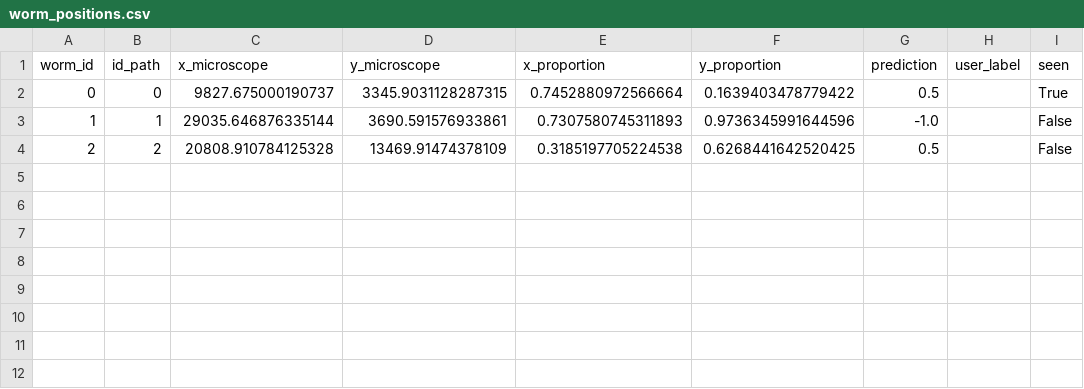
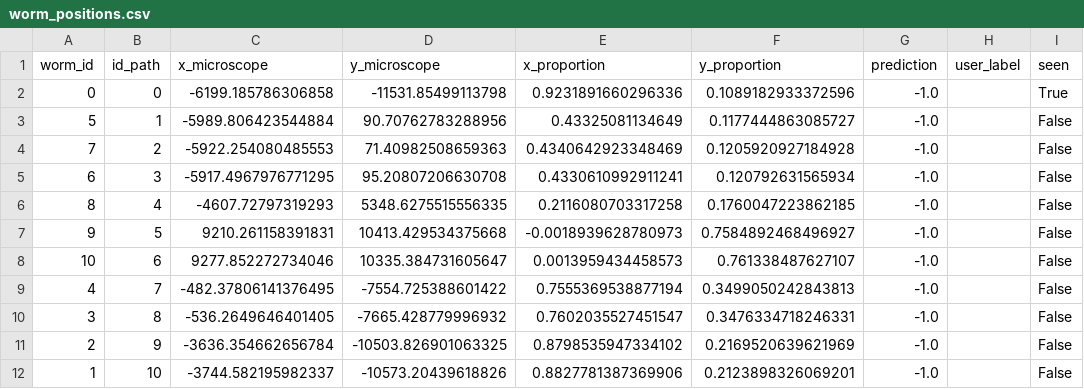
Before and after one commit to arthurskowronek/WormAnalysis, a CSV file: ressources/worm_positions.csv, drawn as a sheet.

```diff
--- a/ressources/worm_positions.csv
+++ b/ressources/worm_positions.csv
@@ -1,4 +1,12 @@
 worm_id,id_path,x_microscope,y_microscope,x_proportion,y_proportion,prediction,user_label,seen
-0,0,9827.675000190737,3345.9031128287315,0.7452880972566664,0.1639403478779422,0.5,,True
-1,1,29035.646876335144,3690.591576933861,0.7307580745311893,0.9736345991644596,-1.0,,False
-2,2,20808.910784125328,13469.91474378109,0.3185197705224538,0.6268441642520425,0.5,,False
+0,0,-6199.185786306858,-11531.85499113798,0.9231891660296336,0.1089182933372596,-1.0,,True
+5,1,-5989.806423544884,90.70762783288956,0.43325081134649,0.1177444863085727,-1.0,,False
+7,2,-5922.254080485553,71.40982508659363,0.4340642923348469,0.1205920927184928,-1.0,,False
+6,3,-5917.4967976771295,95.20807206630708,0.4330610992911241,0.120792631565934,-1.0,,False
+8,4,-4607.72797319293,5348.6275515556335,0.2116080703317258,0.1760047223862185,-1.0,,False
+9,5,9210.261158391831,10413.429534375668,-0.0018939628780973,0.7584892468496927,-1.0,,False
+10,6,9277.852272734046,10335.384731605647,0.0013959434458573,0.761338487627107,-1.0,,False
+4,7,-482.37806141376495,-7554.725388601422,0.7555369538877194,0.3499050242843813,-1.0,,False
+3,8,-536.2649646401405,-7665.428779996932,0.7602035527451547,0.3476334718246331,-1.0,,False
+2,9,-3636.354662656784,-10503.826901063325,0.8798535947334102,0.2169520639621969,-1.0,,False
+1,10,-3744.582195982337,-10573.20439618826,0.8827781387369906,0.2123898326069201,-1.0,,False
```
Also changed, not shown: 6 other files.
